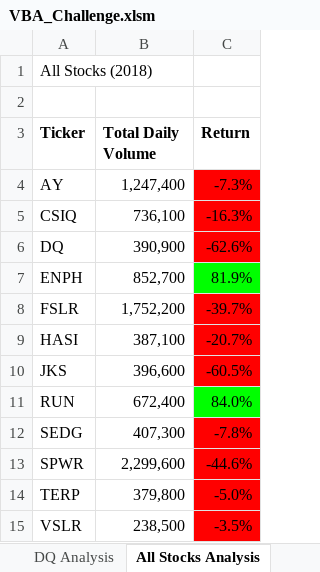
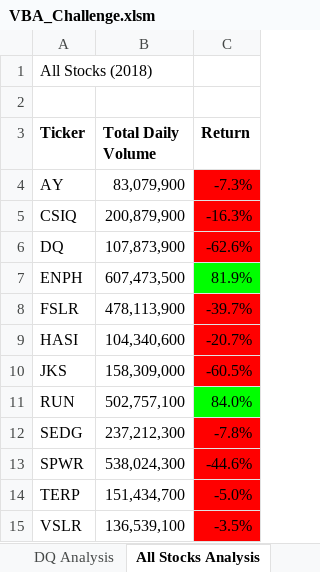
Before and after one commit to eburneo/Stock-Analysis, an Excel workbook: VBA_Challenge.xlsm, sheet All Stocks Analysis, drawn as a sheet; values as stored, in another font and other column widths than the file's, no borders; charts and pictures not drawn; the diff names each change by its address in the sheet, - before the commit and + after, or states it on an @@ line.

Commit message:
corrected volume formula

```diff
--- a/VBA_Challenge.xlsm (sheet All Stocks Analysis)
+++ b/VBA_Challenge.xlsm (sheet All Stocks Analysis)
-B4 (Total Daily Volume): 1,247,400
+B4 (Total Daily Volume): 83,079,900
-B5 (Total Daily Volume): 736,100
+B5 (Total Daily Volume): 200,879,900
-B6 (Total Daily Volume): 390,900
+B6 (Total Daily Volume): 107,873,900
-B7 (Total Daily Volume): 852,700
+B7 (Total Daily Volume): 607,473,500
-B8 (Total Daily Volume): 1,752,200
+B8 (Total Daily Volume): 478,113,900
-B9 (Total Daily Volume): 387,100
+B9 (Total Daily Volume): 104,340,600
-B10 (Total Daily Volume): 396,600
+B10 (Total Daily Volume): 158,309,000
-B11 (Total Daily Volume): 672,400
+B11 (Total Daily Volume): 502,757,100
-B12 (Total Daily Volume): 407,300
+B12 (Total Daily Volume): 237,212,300
-B13 (Total Daily Volume): 2,299,600
+B13 (Total Daily Volume): 538,024,300
-B14 (Total Daily Volume): 379,800
+B14 (Total Daily Volume): 151,434,700
-B15 (Total Daily Volume): 238,500
+B15 (Total Daily Volume): 136,539,100
```
